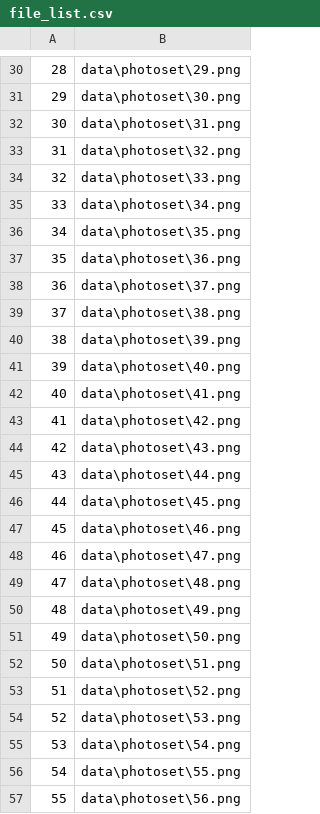
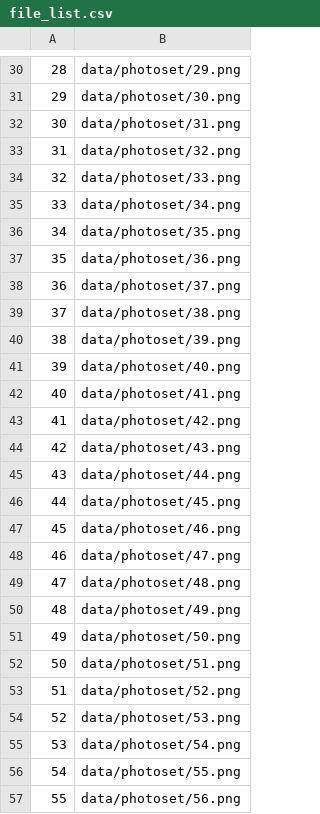
Before and after one commit to ruediluethi/numerical-mathematics, a CSV file: data/photoset/features/file_list.csv, drawn as a sheet; only a part is shown, gaps mark what is left out; the diff covers the shown part only.

```diff
--- a/data/photoset/features/file_list.csv
+++ b/data/photoset/features/file_list.csv
@@ -30,28 +30,28 @@
-28,data\photoset\29.png
-29,data\photoset\30.png
-30,data\photoset\31.png
-31,data\photoset\32.png
-32,data\photoset\33.png
-33,data\photoset\34.png
-34,data\photoset\35.png
-35,data\photoset\36.png
-36,data\photoset\37.png
-37,data\photoset\38.png
-38,data\photoset\39.png
-39,data\photoset\40.png
-40,data\photoset\41.png
-41,data\photoset\42.png
-42,data\photoset\43.png
-43,data\photoset\44.png
-44,data\photoset\45.png
-45,data\photoset\46.png
-46,data\photoset\47.png
-47,data\photoset\48.png
-48,data\photoset\49.png
-49,data\photoset\50.png
-50,data\photoset\51.png
-51,data\photoset\52.png
-52,data\photoset\53.png
-53,data\photoset\54.png
-54,data\photoset\55.png
-55,data\photoset\56.png
+28,data/photoset/29.png
+29,data/photoset/30.png
+30,data/photoset/31.png
+31,data/photoset/32.png
+32,data/photoset/33.png
+33,data/photoset/34.png
+34,data/photoset/35.png
+35,data/photoset/36.png
+36,data/photoset/37.png
+37,data/photoset/38.png
+38,data/photoset/39.png
+39,data/photoset/40.png
+40,data/photoset/41.png
+41,data/photoset/42.png
+42,data/photoset/43.png
+43,data/photoset/44.png
+44,data/photoset/45.png
+45,data/photoset/46.png
+46,data/photoset/47.png
+47,data/photoset/48.png
+48,data/photoset/49.png
+49,data/photoset/50.png
+50,data/photoset/51.png
+51,data/photoset/52.png
+52,data/photoset/53.png
+53,data/photoset/54.png
+54,data/photoset/55.png
+55,data/photoset/56.png
```
Also changed, not shown: 55 edited cells elsewhere in this file, 3 other files.
